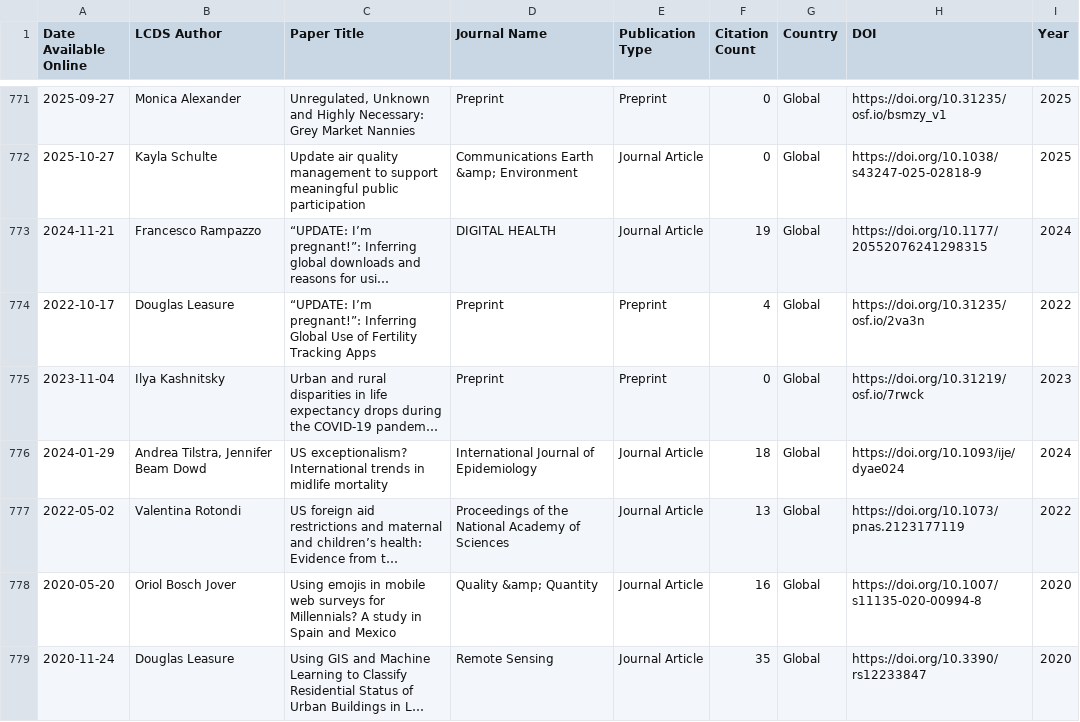
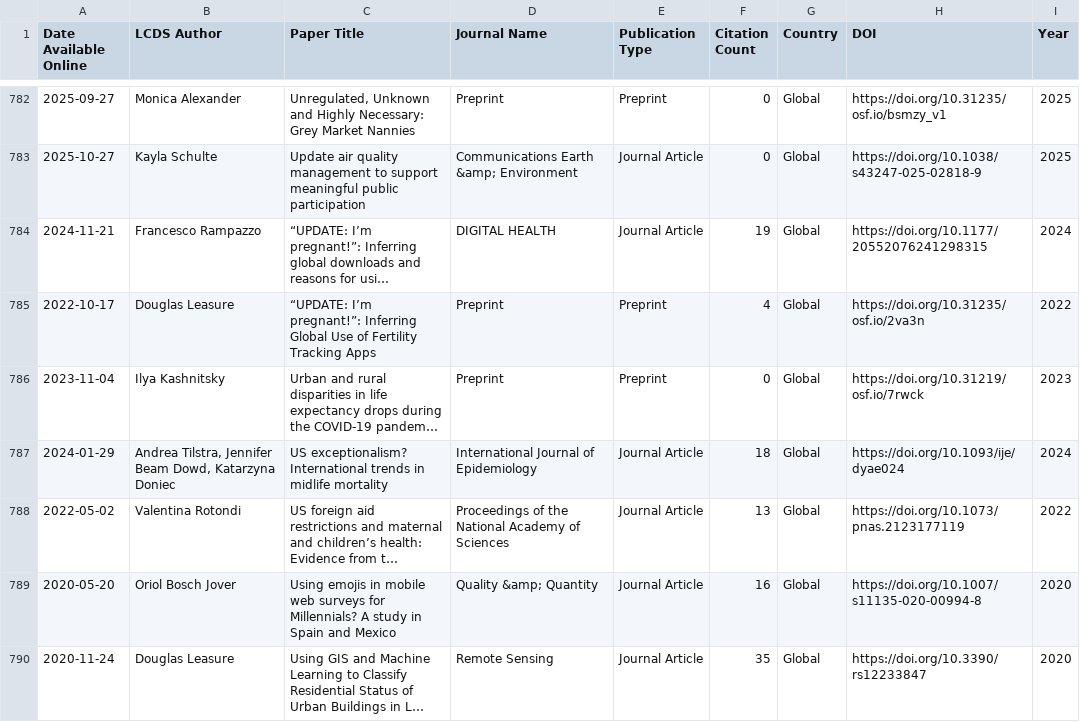
Before and after one commit to shamshxis/lcds-pubstracker, a CSV file: data/lcds_publications.csv, drawn as a sheet; only a part is shown, gaps mark what is left out; long unchanged cells end in …; addresses are those after the commit; the diff covers the shown part only; the diff names each change by its address in the sheet, - before the commit and + after, or states it on an @@ line.

```diff
--- a/data/lcds_publications.csv
+++ b/data/lcds_publications.csv
-B787 (LCDS Author): Andrea Tilstra, Jennifer Beam Dowd
+B787 (LCDS Author): Andrea Tilstra, Jennifer Beam Dowd, Katarzyna Doniec
```
Also changed, not shown: 12 added rows and 22 edited cells elsewhere in this file.
